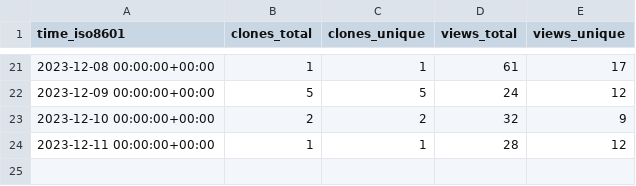
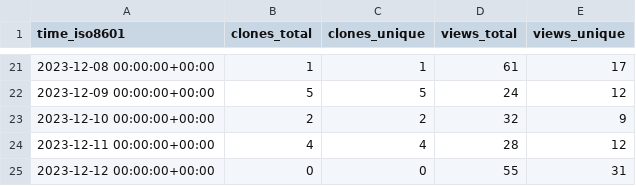
Before and after one commit to profeshnul-duvlupur/email-tsunami, a CSV file: profeshnul-duvlupur/email-tsunami/ghrs-data/views_clones_aggregate.csv, drawn as a sheet; only a part is shown, gaps mark what is left out.

```diff
--- a/profeshnul-duvlupur/email-tsunami/ghrs-data/views_clones_aggregate.csv
+++ b/profeshnul-duvlupur/email-tsunami/ghrs-data/views_clones_aggregate.csv
@@ -23,2 +23,3 @@ time_iso8601,clones_total,clones_unique,views_total,views_unique
 2023-12-10 00:00:00+00:00,2,2,32,9
-2023-12-11 00:00:00+00:00,1,1,28,12
+2023-12-11 00:00:00+00:00,4,4,28,12
+2023-12-12 00:00:00+00:00,0,0,55,31
```
Also changed, not shown: 1 other file.
